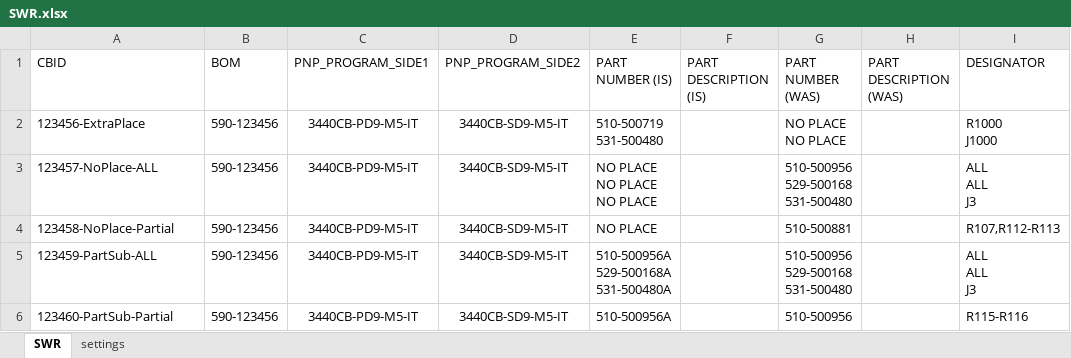
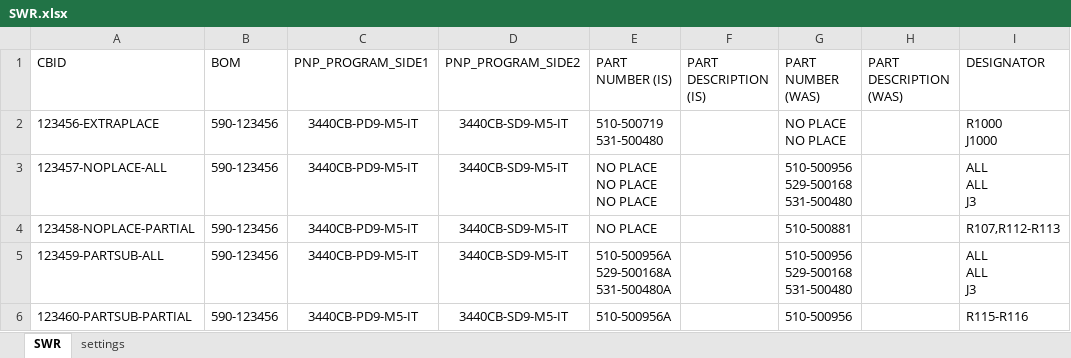
Before and after one commit to jiajunlee19/swr-program-create, an Excel workbook: SWR.xlsx, sheet SWR, drawn as a sheet; values as stored, in another font and other column widths than the file's, no borders; conditional formats and table styles not drawn; the diff names each change by its address in the sheet, - before the commit and + after, or states it on an @@ line.

Commit message:
[chore] Rename recipe-swr with uppercase

```diff
--- a/SWR.xlsx (sheet SWR)
+++ b/SWR.xlsx (sheet SWR)
-A2 (CBID): 123456-ExtraPlace
+A2 (CBID): 123456-EXTRAPLACE
-A3 (CBID): 123457-NoPlace-ALL
+A3 (CBID): 123457-NOPLACE-ALL
-A4 (CBID): 123458-NoPlace-Partial
+A4 (CBID): 123458-NOPLACE-PARTIAL
-A5 (CBID): 123459-PartSub-ALL
+A5 (CBID): 123459-PARTSUB-ALL
-A6 (CBID): 123460-PartSub-Partial
+A6 (CBID): 123460-PARTSUB-PARTIAL
```
